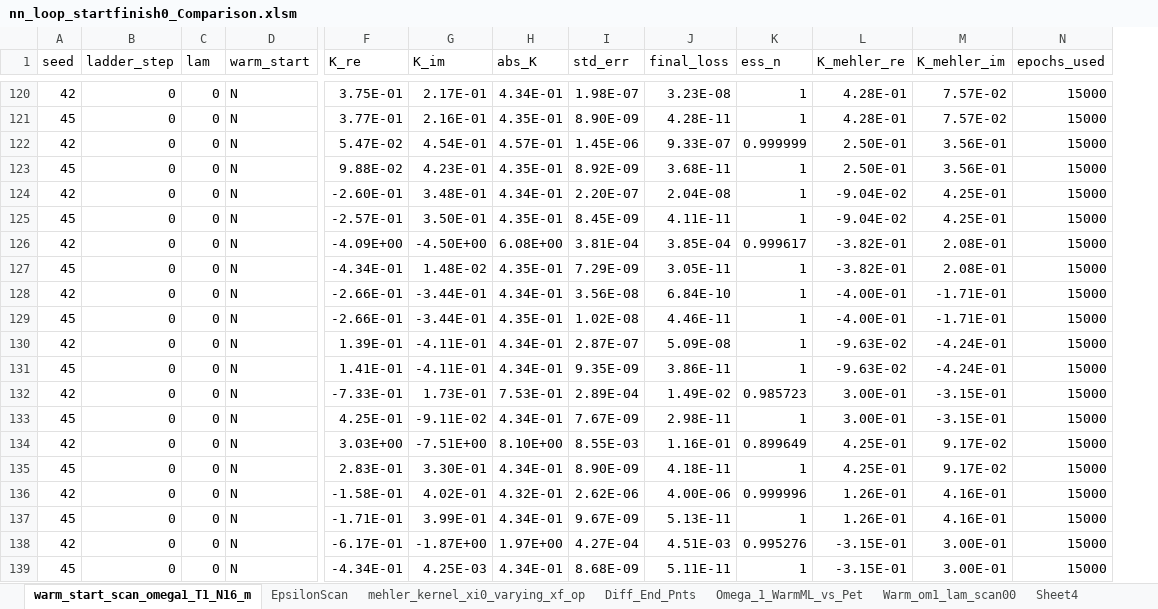
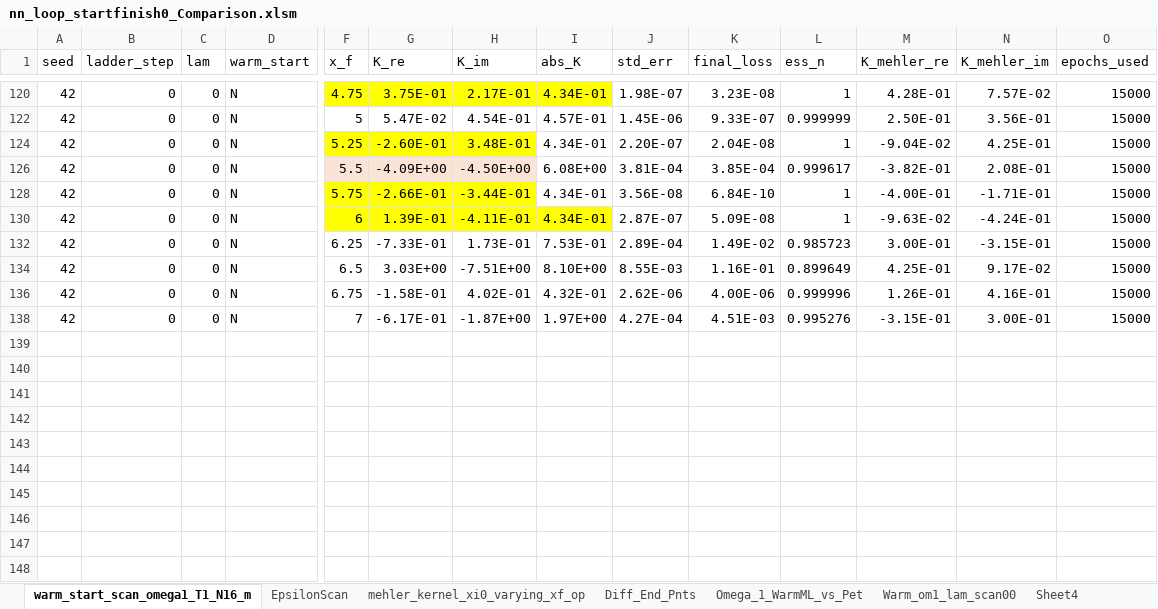
Before and after one commit to TomQuilter/QHO_ML_Discovery, an Excel workbook: 0_0_Results_12_April/nn_loop_startfinish0_Comparison.xlsm, sheet warm_start_scan_omega1_T1_N16_m, drawn as a sheet; only a part is shown, gaps mark what is left out; values as stored, in another font and other column widths than the file's, no borders; removed rows and columns are numbered as before the commit, all else as after; rows hold the shown columns only; the diff covers the shown part only; the diff names each change by its address in the sheet, - before the commit and + after, or states it on an @@ line.

```diff
--- a/0_0_Results_12_April/nn_loop_startfinish0_Comparison.xlsm (sheet warm_start_scan_omega1_T1_N16_m)
+++ b/0_0_Results_12_April/nn_loop_startfinish0_Comparison.xlsm (sheet warm_start_scan_omega1_T1_N16_m)
+column F (x_f), rows 120-138: 4.75 | 5 | 5.25 | 5.5 | 5.75 | 6 | 6.25 | 6.5 | 6.75 | 7
-G120:I120 fill: none
+G120:I120 fill: #FFFF00
-row 121: 45 | 0 | 0 | N | 3.77E-01 | 2.16E-01 | 4.35E-01 | 8.90E-09 | 4.28E-11 | 1 | 4.28E-01 | 7.57E-02 | 15000
-row 123: 45 | 0 | 0 | N | 9.88E-02 | 4.23E-01 | 4.35E-01 | 8.92E-09 | 3.68E-11 | 1 | 2.50E-01 | 3.56E-01 | 15000
-G124:H124 fill: none
+G124:H124 fill: #FFFF00
-row 125: 45 | 0 | 0 | N | -2.57E-01 | 3.50E-01 | 4.35E-01 | 8.45E-09 | 4.11E-11 | 1 | -9.04E-02 | 4.25E-01 | 15000
-G126:H126 fill: none
+G126:H126 fill: #FBE3D6
-row 127: 45 | 0 | 0 | N | -4.34E-01 | 1.48E-02 | 4.35E-01 | 7.29E-09 | 3.05E-11 | 1 | -3.82E-01 | 2.08E-01 | 15000
-G128:H128 fill: none
+G128:H128 fill: #FFFF00
-row 129: 45 | 0 | 0 | N | -2.66E-01 | -3.44E-01 | 4.35E-01 | 1.02E-08 | 4.46E-11 | 1 | -4.00E-01 | -1.71E-01 | 15000
-G130:I130 fill: none
+G130:I130 fill: #FFFF00
-row 131: 45 | 0 | 0 | N | 1.41E-01 | -4.11E-01 | 4.34E-01 | 9.35E-09 | 3.86E-11 | 1 | -9.63E-02 | -4.24E-01 | 15000
-row 133: 45 | 0 | 0 | N | 4.25E-01 | -9.11E-02 | 4.34E-01 | 7.67E-09 | 2.98E-11 | 1 | 3.00E-01 | -3.15E-01 | 15000
-row 135: 45 | 0 | 0 | N | 2.83E-01 | 3.30E-01 | 4.34E-01 | 8.90E-09 | 4.18E-11 | 1 | 4.25E-01 | 9.17E-02 | 15000
-row 137: 45 | 0 | 0 | N | -1.71E-01 | 3.99E-01 | 4.34E-01 | 9.67E-09 | 5.13E-11 | 1 | 1.26E-01 | 4.16E-01 | 15000
-row 139: 45 | 0 | 0 | N | -4.34E-01 | 4.25E-03 | 4.34E-01 | 8.68E-09 | 5.11E-11 | 1 | -3.15E-01 | 3.00E-01 | 15000
```
Also changed, not shown: 59 removed rows and cell formats elsewhere in this sheet, sheet mehler_kernel_xi0_varying_xf_op, formulas that keep their value, charts or pictures, 22 other files.
